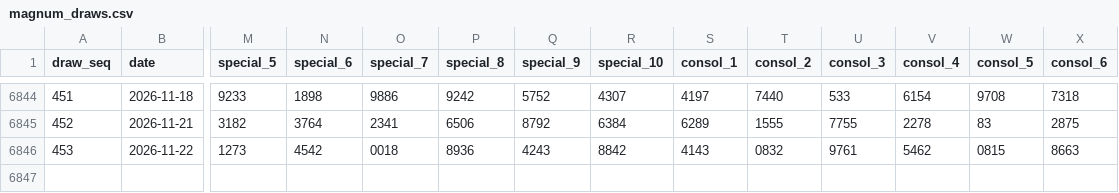
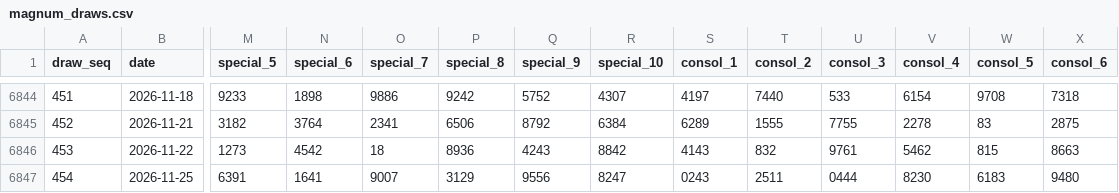
Before and after one commit to riverbird83/malaysia-4d, a CSV file: data/magnum_draws.csv, drawn as a sheet; only a part is shown, gaps mark what is left out; rows hold the shown columns only; the diff names each change by its address in the sheet, - before the commit and + after, or states it on an @@ line.

```diff
--- a/data/magnum_draws.csv
+++ b/data/magnum_draws.csv
-O6846 (special_7): 0018
+O6846 (special_7): 18
-T6846 (consol_2): 0832
+T6846 (consol_2): 832
-W6846 (consol_5): 0815
+W6846 (consol_5): 815
+row 6847: 454 | 2026-11-25 | 6391 | 1641 | 9007 | 3129 | 9556 | 8247 | 0243 | 2511 | 0444 | 8230 | 6183 | 9480
```
Also changed, not shown: data/damacai_draws.csv, data/sportstoto_draws.csv, 4 other files.
